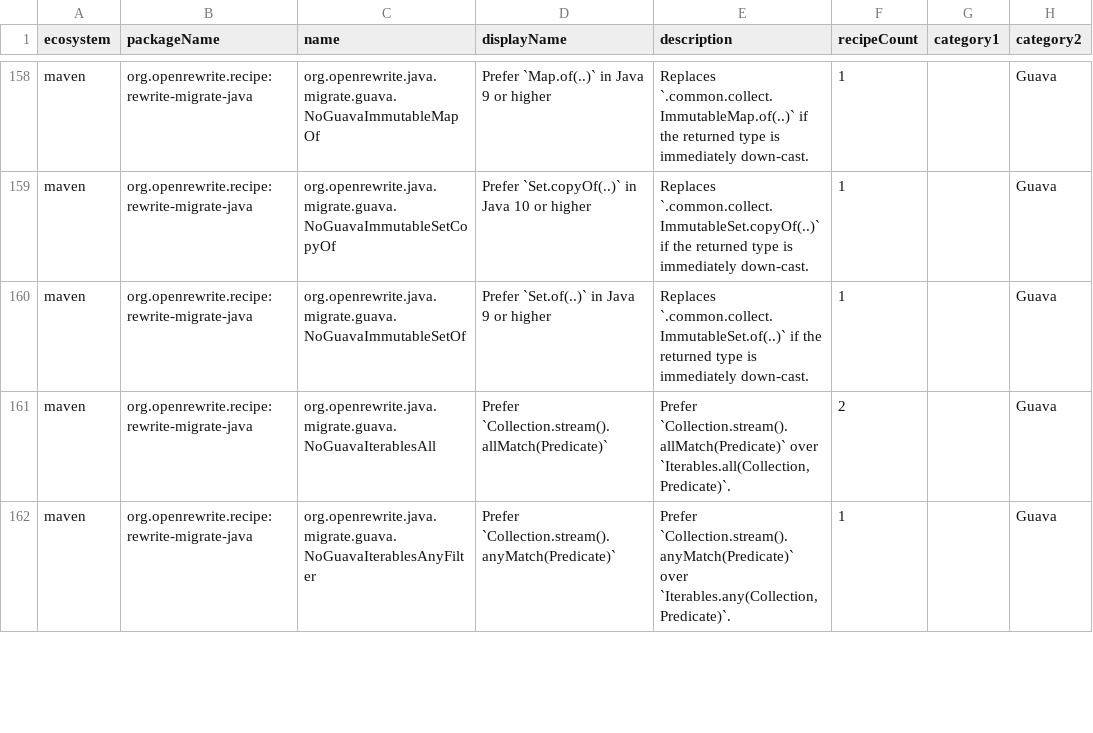
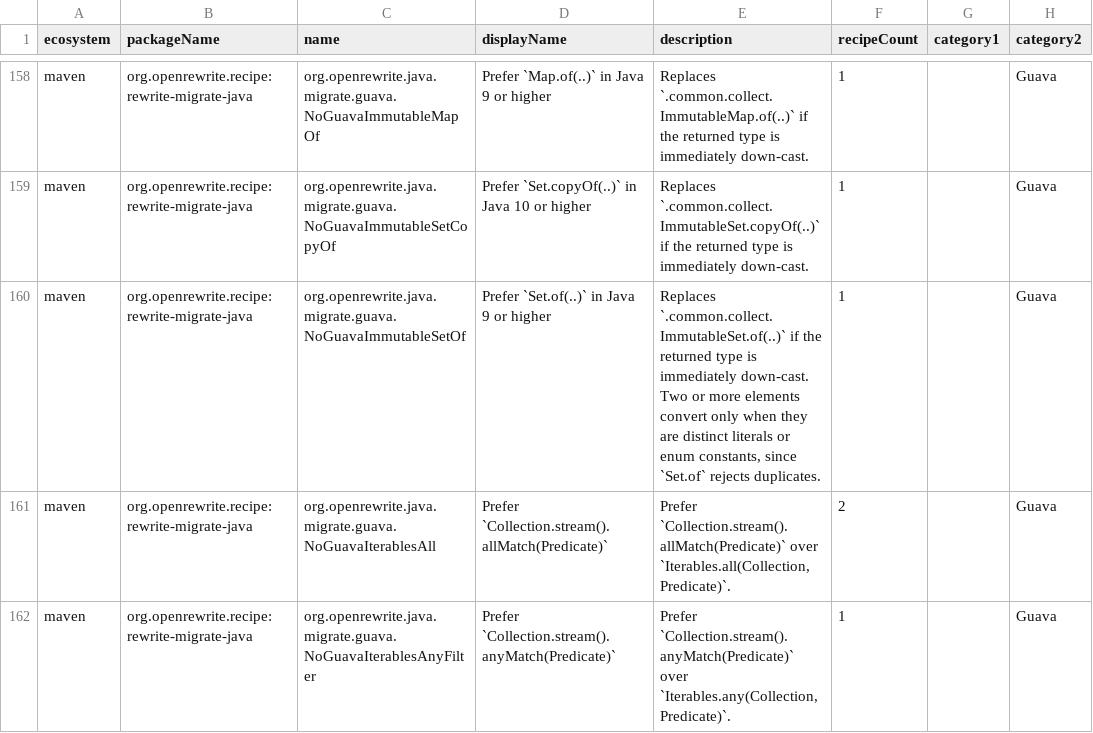
Before and after one commit to openrewrite/rewrite-migrate-java, a CSV file: src/main/resources/META-INF/rewrite/recipes.csv, drawn as a sheet; only a part is shown, gaps mark what is left out; the diff names each change by its address in the sheet, - before the commit and + after, or states it on an @@ line.

Commit message:
Count only enum constants as distinct ImmutableSet elements
An enum-typed field of the enum, like `static final Mode DEFAULT = ON` or an instance field, passed as a constant, so `ImmutableSet.of(Mode.ON, Mode.DEFAULT)` became a `Set.of` that throws on the duplicate. Only fields with the enum constant flag count now. The recipe description states the distinct-constants rule.

```diff
--- a/src/main/resources/META-INF/rewrite/recipes.csv
+++ b/src/main/resources/META-INF/rewrite/recipes.csv
-E160 (description): …immediately down-cast.
+E160 (description): …immediately down-cast. Two or more elements convert only when they are distinct literals or enum constants, since `Set.of` rejects duplicates.
```
Also changed, not shown: 2 other files.
